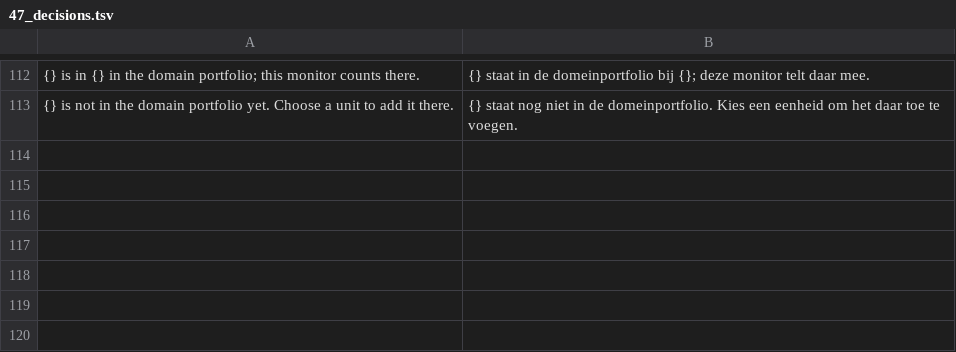
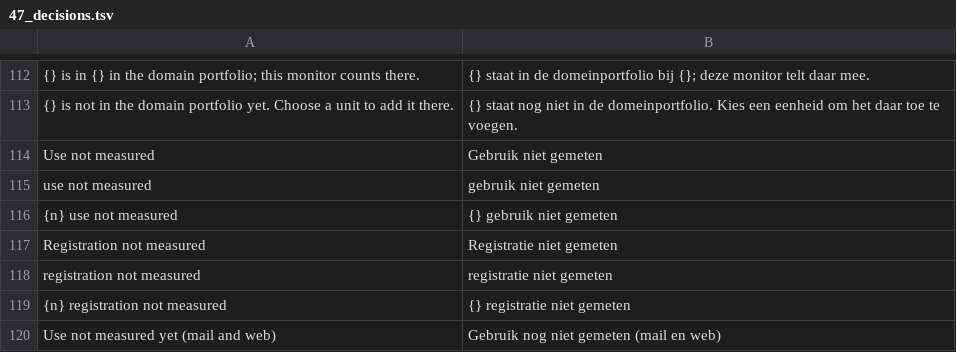
Before and after one commit to ItsRaYnor/DomainLens, a TSV file: i18n/nl_ui/47_decisions.tsv, drawn as a sheet; only a part is shown, gaps mark what is left out; the diff names each change by its address in the sheet, - before the commit and + after, or states it on an @@ line.

Commit message:
Count domains whose use is not measured in a tile of their own
Domains looked up before use was measured counted in no tile: "Not
measured" was only about the registration lookup. "Use not measured" now
counts the held domains whose mail and web use is not known yet, and so
whether they need threat intelligence; the other tile is renamed
"Registration not measured".

```diff
--- a/i18n/nl_ui/47_decisions.tsv
+++ b/i18n/nl_ui/47_decisions.tsv
+row 114: Use not measured | Gebruik niet gemeten
+row 115: use not measured | gebruik niet gemeten
+row 116: {n} use not measured | {} gebruik niet gemeten
+row 117: Registration not measured | Registratie niet gemeten
+row 118: registration not measured | registratie niet gemeten
+row 119: {n} registration not measured | {} registratie niet gemeten
+row 120: Use not measured yet (mail and web) | Gebruik nog niet gemeten (mail en web)
```
Also changed, not shown: 5 other files.
